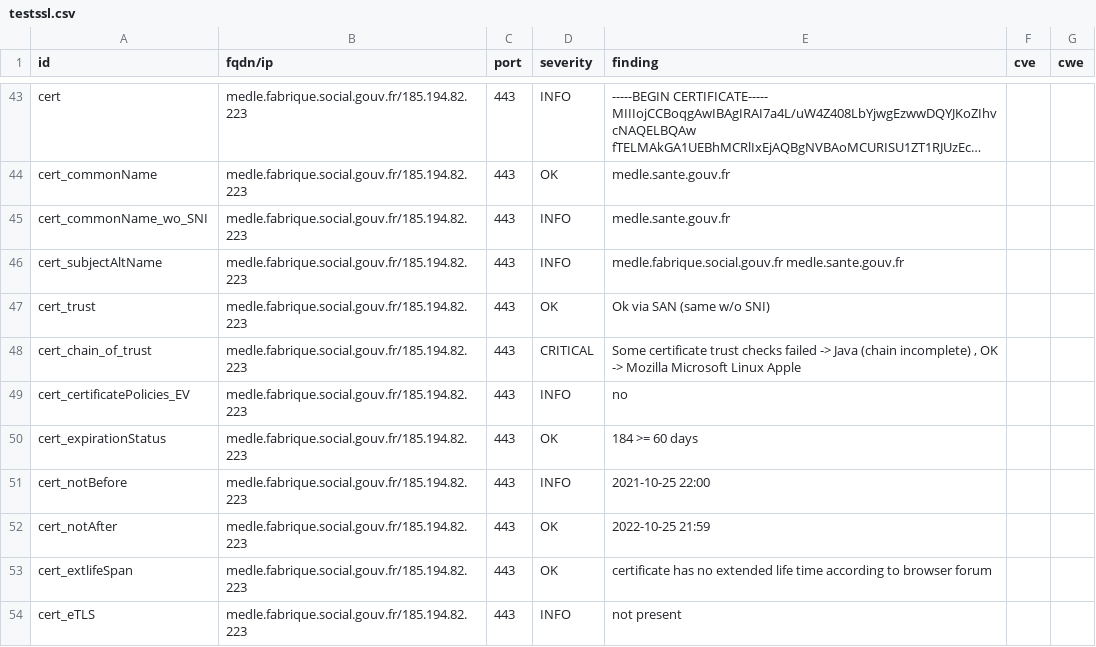
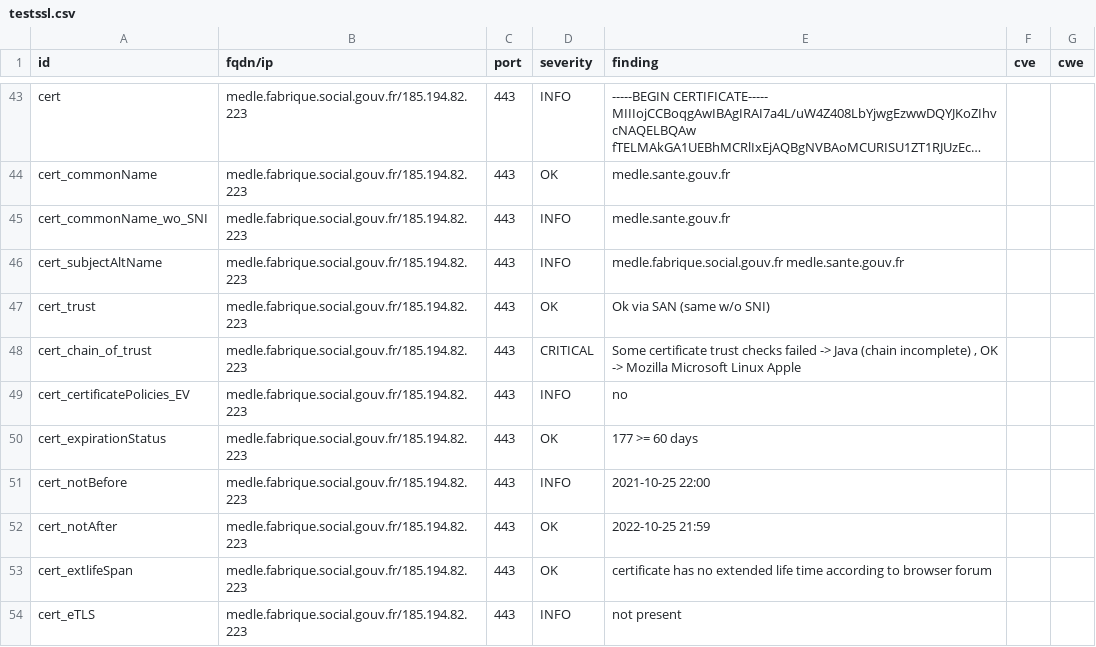
Before and after one commit to ClementNumericite/dashlord-fabrique, a CSV file: results/aHR0cHM6Ly9tZWRsZS5mYWJyaXF1ZS5zb2NpYWwuZ291di5mcg==/testssl.csv, drawn as a sheet; only a part is shown, gaps mark what is left out; long unchanged cells end in ….

```diff
--- a/results/aHR0cHM6Ly9tZWRsZS5mYWJyaXF1ZS5zb2NpYWwuZ291di5mcg==/testssl.csv
+++ b/results/aHR0cHM6Ly9tZWRsZS5mYWJyaXF1ZS5zb2NpYWwuZ291di5mcg==/testssl.csv
@@ -49,3 +49,3 @@
 "cert_certificatePolicies_EV","medle.fabrique.social.gouv.fr/185.194.82.223","443","INFO","no","",""
-"cert_expirationStatus","medle.fabrique.social.gouv.fr/185.194.82.223","443","OK","184 >= 60 days","",""
+"cert_expirationStatus","medle.fabrique.social.gouv.fr/185.194.82.223","443","OK","177 >= 60 days","",""
 "cert_notBefore","medle.fabrique.social.gouv.fr/185.194.82.223","443","INFO","2021-10-25 22:00","",""
```
Also changed, not shown: 8 other files.
